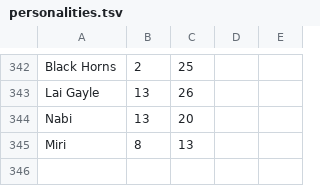
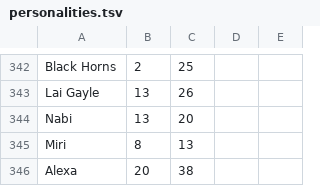
Before and after one commit to yichizhng/soccer_spirits_text_processing, a TSV file: personalities.tsv, drawn as a sheet; only a part is shown, gaps mark what is left out; the diff names each change by its address in the sheet, - before the commit and + after, or states it on an @@ line.

```diff
--- a/personalities.tsv
+++ b/personalities.tsv
+row 346: Alexa | 20 | 38
```
Also changed, not shown: 2 other files.
